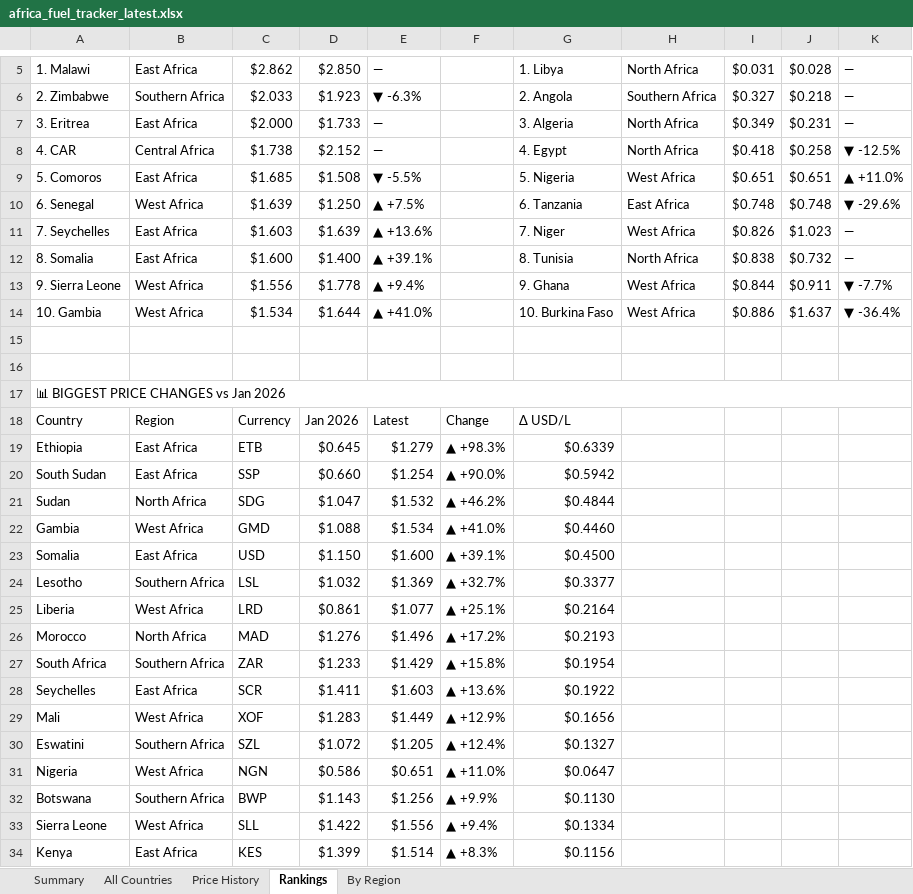
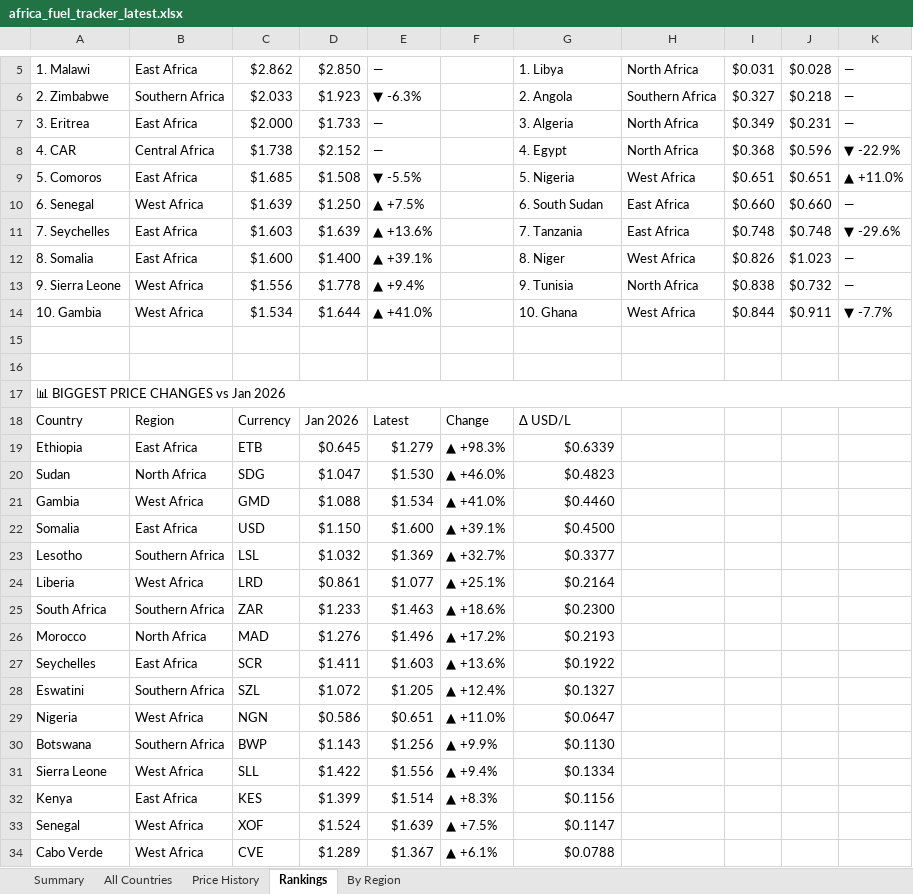
Before and after one commit to Data-Innovation-For-Africa/africa-fuel-tracker, an Excel workbook: africa_fuel_tracker_latest.xlsx, sheet Rankings, drawn as a sheet; only a part is shown, gaps mark what is left out; the shorter side is filled out with more unchanged rows; values as stored, in another font and other column widths than the file's, no cell formats; removed rows and columns are numbered as before the commit, all else as after; the diff covers the shown part only; the diff names each change by its address in the sheet, - before the commit and + after, or states it on an @@ line.

```diff
--- a/africa_fuel_tracker_latest.xlsx (sheet Rankings)
+++ b/africa_fuel_tracker_latest.xlsx (sheet Rankings)
-I8: $0.418
+I8: $0.368
-J8: $0.258
+J8: $0.596
-K8: ▼ -12.5%
+K8: ▼ -22.9%
-G10: 6. Tanzania
+G10: 6. South Sudan
-I10: $0.748
+I10: $0.660
-J10: $0.748
+J10: $0.660
-K10: ▼ -29.6%
+K10: —
-G11: 7. Niger
+G11: 7. Tanzania
-H11: West Africa
+H11: East Africa
-I11: $0.826
+I11: $0.748
-J11: $1.023
+J11: $0.748
-K11: —
+K11: ▼ -29.6%
-G12: 8. Tunisia
+G12: 8. Niger
-H12: North Africa
+H12: West Africa
-I12: $0.838
+I12: $0.826
-J12: $0.732
+J12: $1.023
-G13: 9. Ghana
+G13: 9. Tunisia
-H13: West Africa
+H13: North Africa
-I13: $0.844
+I13: $0.838
-J13: $0.911
+J13: $0.732
-K13: ▼ -7.7%
+K13: —
-G14: 10. Burkina Faso
+G14: 10. Ghana
-I14: $0.886
+I14: $0.844
-J14: $1.637
+J14: $0.911
-K14: ▼ -36.4%
+K14: ▼ -7.7%
-row 20: South Sudan | East Africa | SSP | $0.660 | $1.254 | ▲ +90.0% | $0.5942
-E20: $1.532
+E20: $1.530
-F20: ▲ +46.2%
+F20: ▲ +46.0%
-G20: $0.4844
+G20: $0.4823
+row 25: South Africa | Southern Africa | ZAR | $1.233 | $1.463 | ▲ +18.6% | $0.2300
-row 27: South Africa | Southern Africa | ZAR | $1.233 | $1.429 | ▲ +15.8% | $0.1954
-row 29: Mali | West Africa | XOF | $1.283 | $1.449 | ▲ +12.9% | $0.1656
```
Also changed, not shown: 6 edited cells elsewhere in this sheet, sheet Price History, sheet By Region, sheet All Countries, sheet Summary, cell formats, 3 other files.
